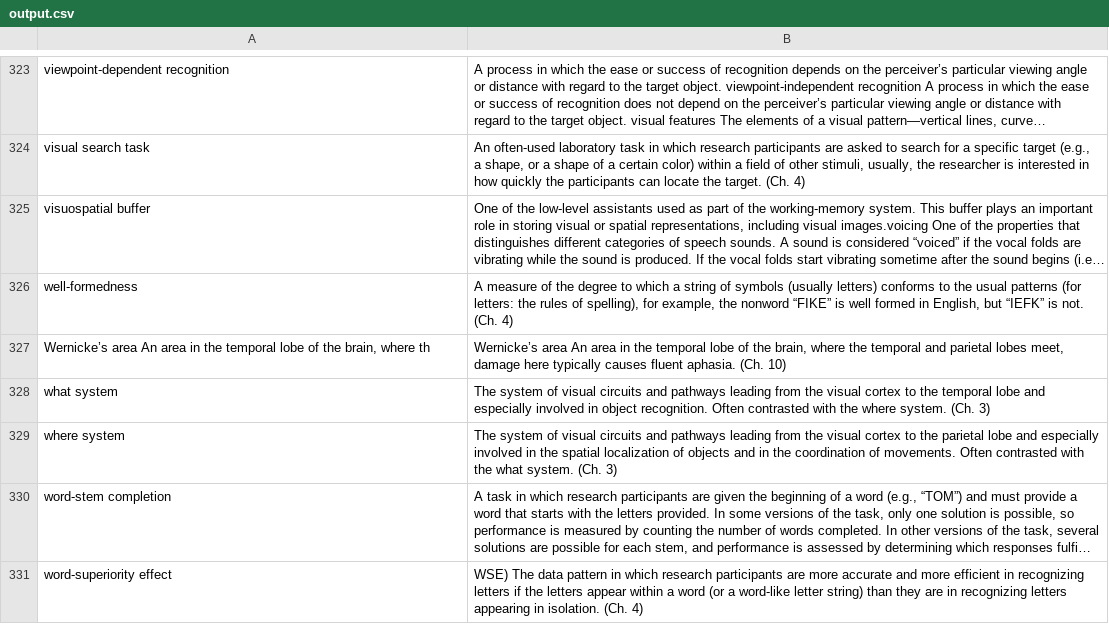
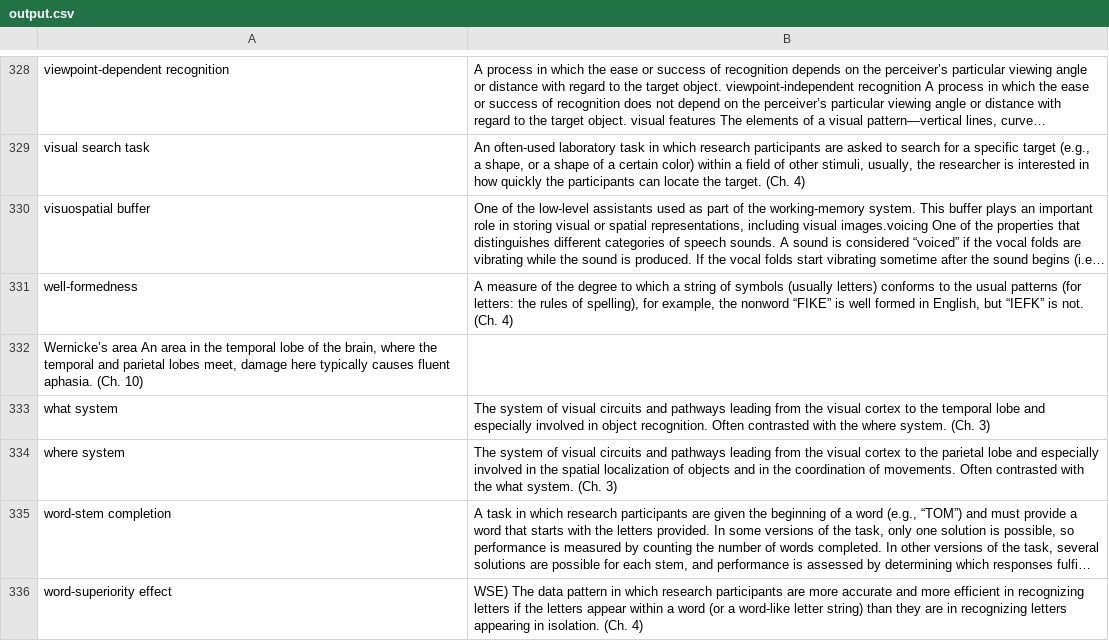
Before and after one commit to VeolCZ/RUG_learning_games, a CSV file: cog_psy_game/output.csv, drawn as a sheet; only a part is shown, gaps mark what is left out; long unchanged cells end in …; removed rows and columns are numbered as before the commit, all else as after; the diff covers the shown part only; the diff names each change by its address in the sheet, - before the commit and + after, or states it on an @@ line.

```diff
--- a/cog_psy_game/output.csv
+++ b/cog_psy_game/output.csv
-row 327: Wernicke’s area An area in the temporal lobe of the brain, where th | Wernicke’s area An area in the temporal lobe of the brain, where the temporal and parietal lobes meet, damage here typically causes fluent aphasia. (Ch. 10)
+row 332: Wernicke’s area An area in the temporal lobe of the brain, where the temporal and parietal lobes meet, damage here typically causes fluent aphasia. (Ch. 10)
```
Also changed, not shown: 9 added rows, 4 removed rows and 6 edited cells elsewhere in this file, 1 other file.
